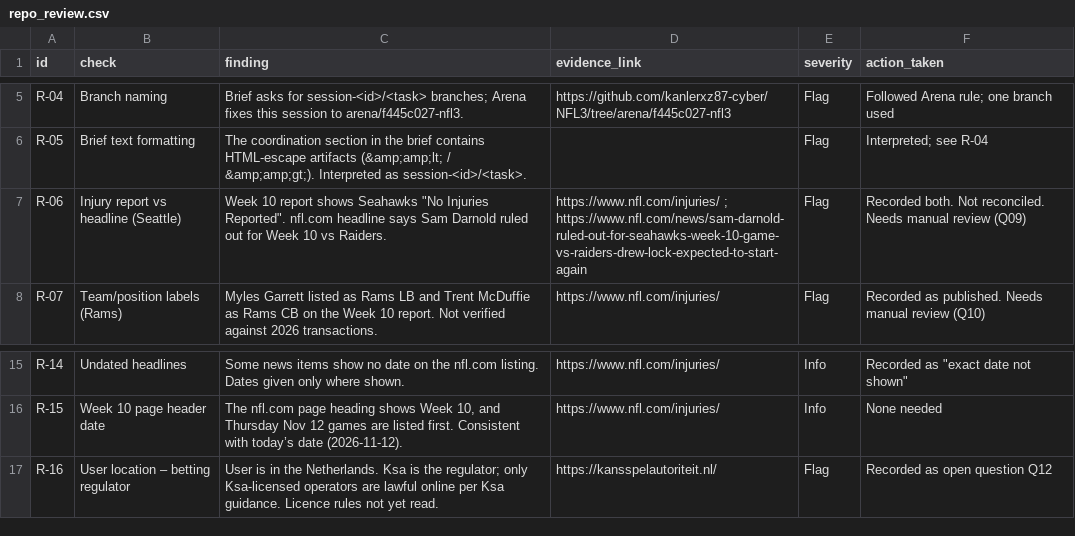
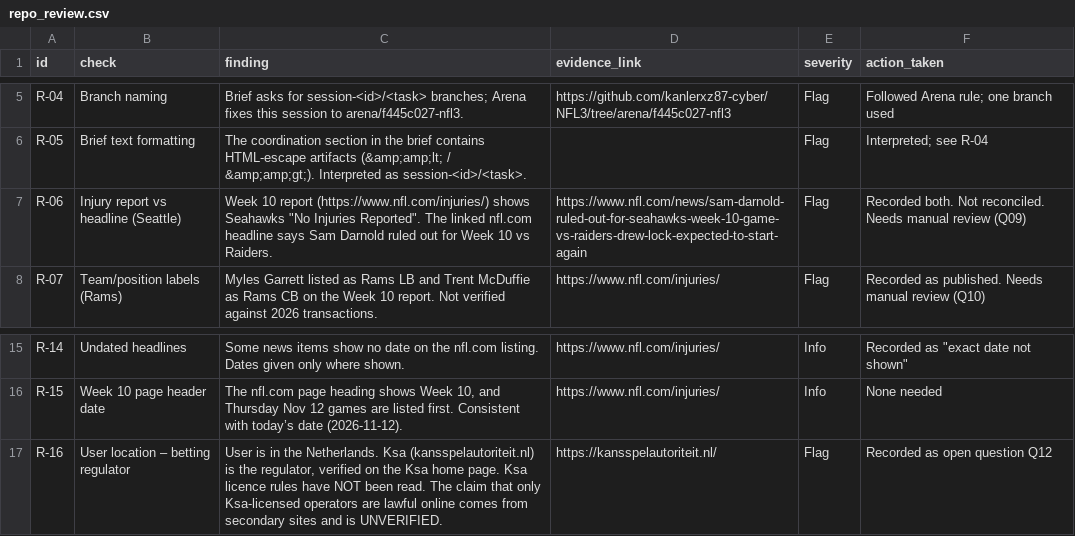
Before and after one commit to kanlerxz87-cyber/NFL3, a CSV file: dashboard/data/repo_review.csv, drawn as a sheet; only a part is shown, gaps mark what is left out.

Commit message:
Dashboard fixes: malformed R-06 link, unverified R-16 claim, flagged count; log PR #8 merge result
Co-authored-by: arena-agent <297053741+arena-agent@users.noreply.github.com>

```diff
--- a/dashboard/data/repo_review.csv
+++ b/dashboard/data/repo_review.csv
@@ -6,3 +6,3 @@ R-04,Branch naming,Brief asks for session-<id>/<task> branches; Arena fixes this
 R-05,Brief text formatting,The coordination section in the brief contains HTML-escape artifacts (&amp;amp;lt; / &amp;amp;gt;). Interpreted as session-<id>/<task>.,,Flag,Interpreted; see R-04
-R-06,Injury report vs headline (Seattle),"Week 10 report shows Seahawks ""No Injuries Reported"". nfl.com headline says Sam Darnold ruled out for Week 10 vs Raiders.",https://www.nfl.com/injuries/ ; https://www.nfl.com/news/sam-darnold-ruled-out-for-seahawks-week-10-game-vs-raiders-drew-lock-expected-to-start-again,Flag,Recorded both. Not reconciled. Needs manual review (Q09)
+R-06,Injury report vs headline (Seattle),"Week 10 report (https://www.nfl.com/injuries/) shows Seahawks ""No Injuries Reported"". The linked nfl.com headline says Sam Darnold ruled out for Week 10 vs Raiders.",https://www.nfl.com/news/sam-darnold-ruled-out-for-seahawks-week-10-game-vs-raiders-drew-lock-expected-to-start-again,Flag,Recorded both. Not reconciled. Needs manual review (Q09)
 R-07,Team/position labels (Rams),Myles Garrett listed as Rams LB and Trent McDuffie as Rams CB on the Week 10 report. Not verified against 2026 transactions.,https://www.nfl.com/injuries/,Flag,Recorded as published. Needs manual review (Q10)
@@ -16,2 +16,2 @@ R-14,Undated headlines,Some news items show no date on the nfl.com listing. Date
 R-15,Week 10 page header date,"The nfl.com page heading shows Week 10, and Thursday Nov 12 games are listed first. Consistent with today’s date (2026-11-12).",https://www.nfl.com/injuries/,Info,None needed
-R-16,User location – betting regulator,User is in the Netherlands. Ksa is the regulator; only Ksa-licensed operators are lawful online per Ksa guidance. Licence rules not yet read.,https://kansspelautoriteit.nl/,Flag,Recorded as open question Q12
+R-16,User location – betting regulator,"User is in the Netherlands. Ksa (kansspelautoriteit.nl) is the regulator, verified on the Ksa home page. Ksa licence rules have NOT been read. The claim that only Ksa-licensed operators are lawful online comes from secondary sites and is UNVERIFIED.",https://kansspelautoriteit.nl/,Flag,Recorded as open question Q12
```
Also changed, not shown: 5 other files.
